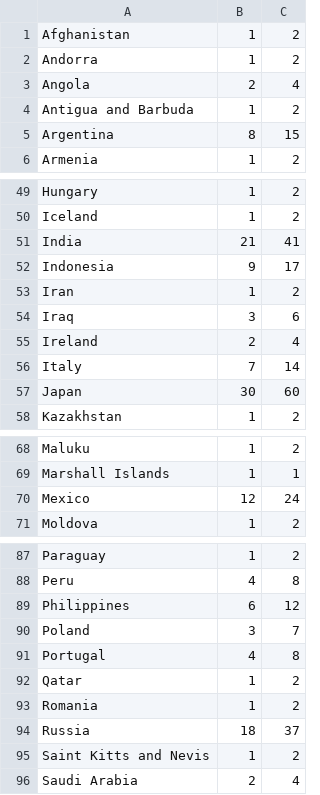
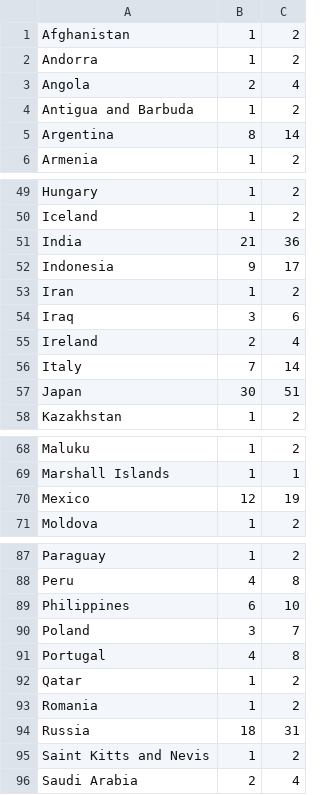
Before and after one commit to smcgovern2/smcgovern2-U1-GlobalApp, a CSV file: output.csv, drawn as a sheet; only a part is shown, gaps mark what is left out; the diff covers the shown part only.

```diff
--- a/output.csv
+++ b/output.csv
@@ -4,3 +4,3 @@ Angola,2,4
 Antigua and Barbuda,1,2
-Argentina,8,15
+Argentina,8,14
 Armenia,1,2
@@ -50,3 +50,3 @@ Hungary,1,2
 Iceland,1,2
-India,21,41
+India,21,36
 Indonesia,9,17
@@ -56,3 +56,3 @@ Ireland,2,4
 Italy,7,14
-Japan,30,60
+Japan,30,51
 Kazakhstan,1,2
@@ -69,3 +69,3 @@ Maluku,1,2
 Marshall Islands,1,1
-Mexico,12,24
+Mexico,12,19
 Moldova,1,2
@@ -88,3 +88,3 @@ Paraguay,1,2
 Peru,4,8
-Philippines,6,12
+Philippines,6,10
 Poland,3,7
@@ -93,3 +93,3 @@ Qatar,1,2
 Romania,1,2
-Russia,18,37
+Russia,18,31
 Saint Kitts and Nevis,1,2
```
Also changed, not shown: 9 edited cells elsewhere in this file, 1 other file.
